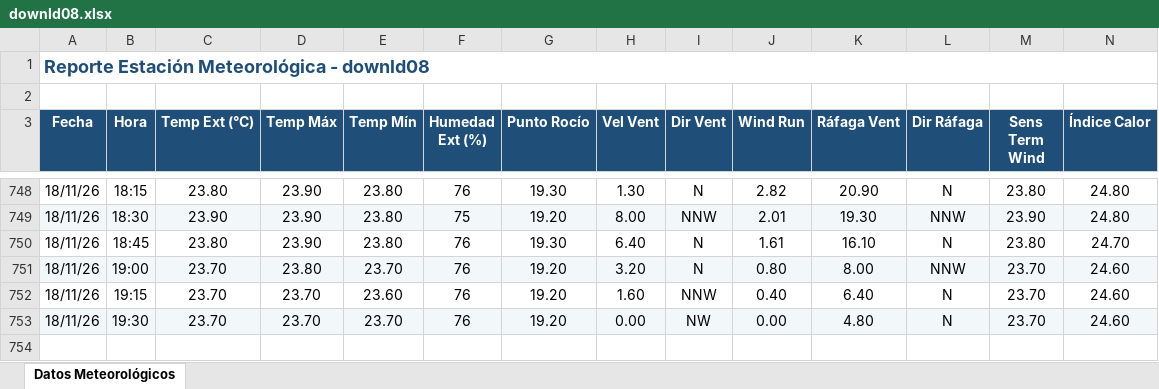
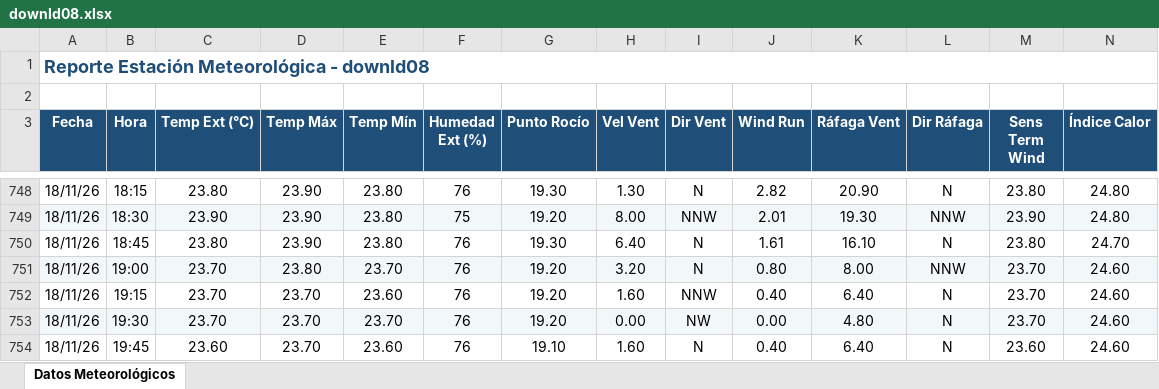
Before and after one commit to intasalta/ema_lajitas, an Excel workbook: downld08.xlsx, sheet Datos Meteorológicos, drawn as a sheet; only a part is shown, gaps mark what is left out; values as stored, in another font and other column widths than the file's, no borders; rows hold the shown columns only; the diff names each change by its address in the sheet, - before the commit and + after, or states it on an @@ line.

```diff
--- a/downld08.xlsx (sheet Datos Meteorológicos)
+++ b/downld08.xlsx (sheet Datos Meteorológicos)
+row 754: 18/11/26 | 19:45 | 23.60 | 23.70 | 23.60 | 76 | 19.10 | 1.60 | N | 0.40 | 6.40 | N | 23.60 | 24.60
```
Also changed, not shown: downld02.xlsx, 2 other files.
